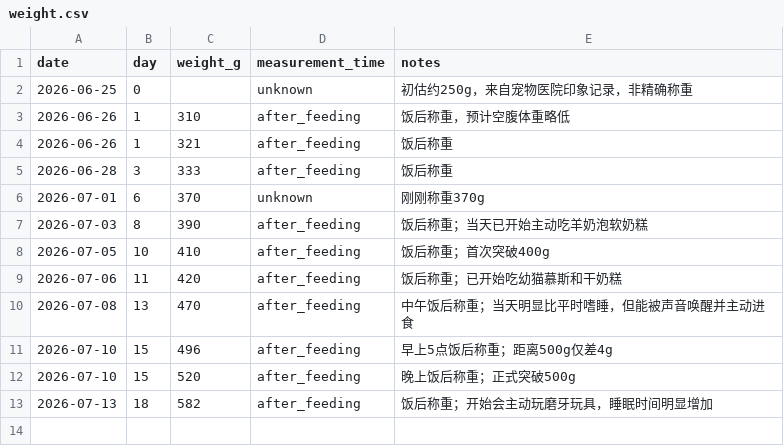
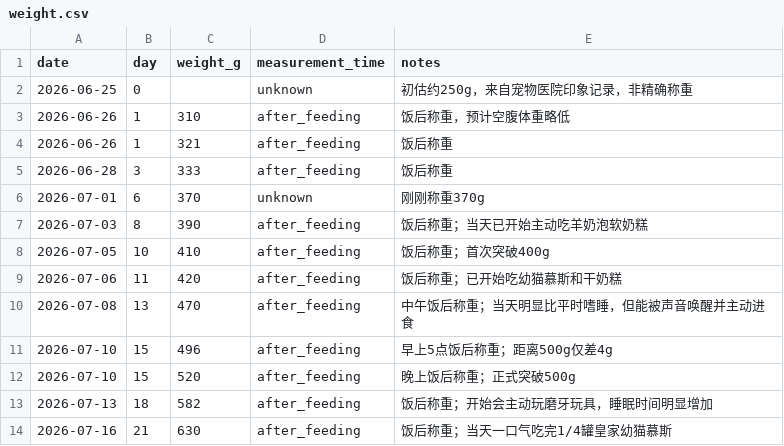
Before and after one commit to 1996tyfeng/MaShiYi, a CSV file: data/weight.csv, drawn as a sheet; the diff names each change by its address in the sheet, - before the commit and + after, or states it on an @@ line.

Commit message:
data(weight): 记录7月16日饭后630g

```diff
--- a/data/weight.csv
+++ b/data/weight.csv
+row 14: 2026-07-16 | 21 | 630 | after_feeding | 饭后称重；当天一口气吃完1/4罐皇家幼猫慕斯
```
